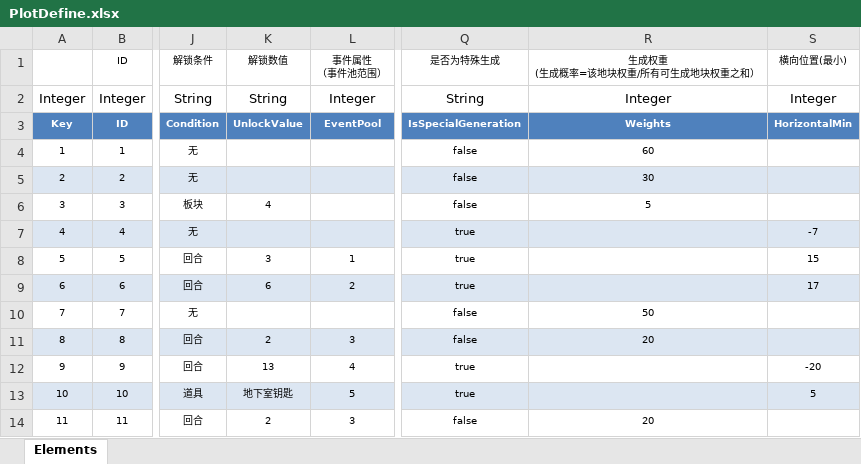
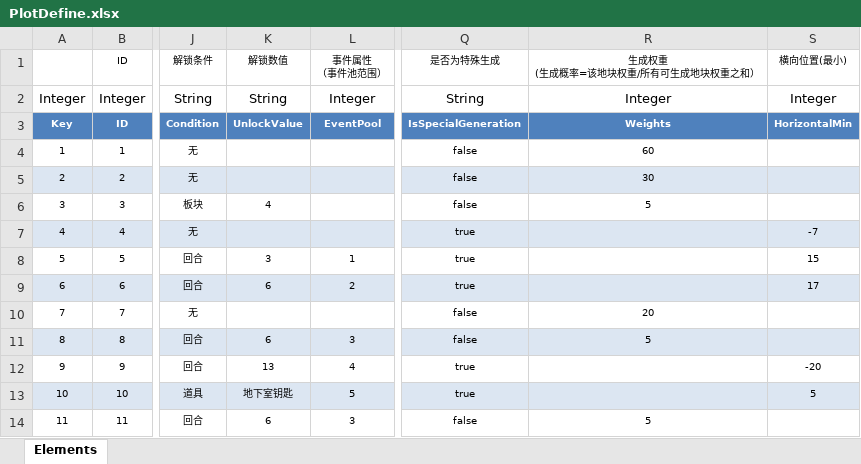
Before and after one commit to Arendelle27/O, an Excel workbook: Data/Tables/PlotDefine.xlsx, sheet Elements, drawn as a sheet; only a part is shown, gaps mark what is left out; values as stored, in another font and other column widths than the file's, no borders; table styles not drawn; the diff names each change by its address in the sheet, - before the commit and + after, or states it on an @@ line.

```diff
--- a/Data/Tables/PlotDefine.xlsx (sheet Elements)
+++ b/Data/Tables/PlotDefine.xlsx (sheet Elements)
-R10 (生成权重 (生成概率=该地块权重/所有可生成地块权重之和）): 50
+R10 (生成权重 (生成概率=该地块权重/所有可生成地块权重之和）): 20
-K11 (解锁数值): 2
+K11 (解锁数值): 6
-R11 (生成权重 (生成概率=该地块权重/所有可生成地块权重之和）): 20
+R11 (生成权重 (生成概率=该地块权重/所有可生成地块权重之和）): 5
-K14 (解锁数值): 2
+K14 (解锁数值): 6
-R14 (生成权重 (生成概率=该地块权重/所有可生成地块权重之和）): 20
+R14 (生成权重 (生成概率=该地块权重/所有可生成地块权重之和）): 5
```
Also changed, not shown: Data/Tables/QuestDefine.xlsx, Data/Tables/TransactionUpgradeDefine.xlsx, 45 other files.
